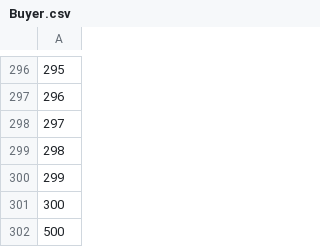
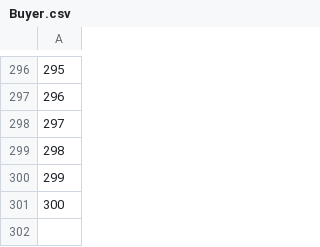
Before and after one commit to kade0216/Mini-Amazon-CS-316, a CSV file: db/data/Buyer.csv, drawn as a sheet; only a part is shown, gaps mark what is left out; the diff names each change by its address in the sheet, - before the commit and + after, or states it on an @@ line.

```diff
--- a/db/data/Buyer.csv
+++ b/db/data/Buyer.csv
-row 302: 500
```
Also changed, not shown: db/data/Cart.csv, db/data/Orders.csv, 9 other files.
